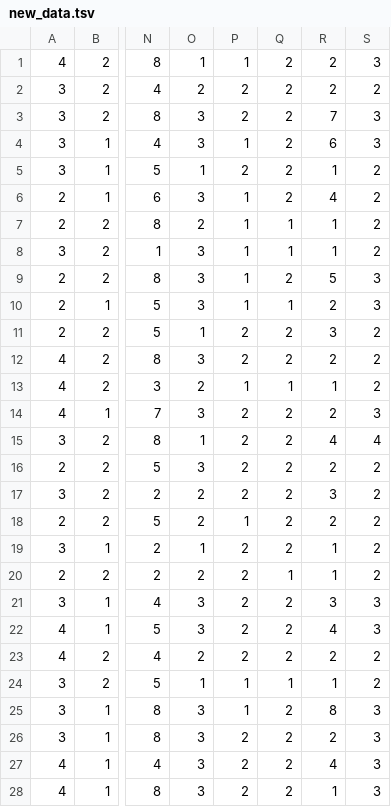
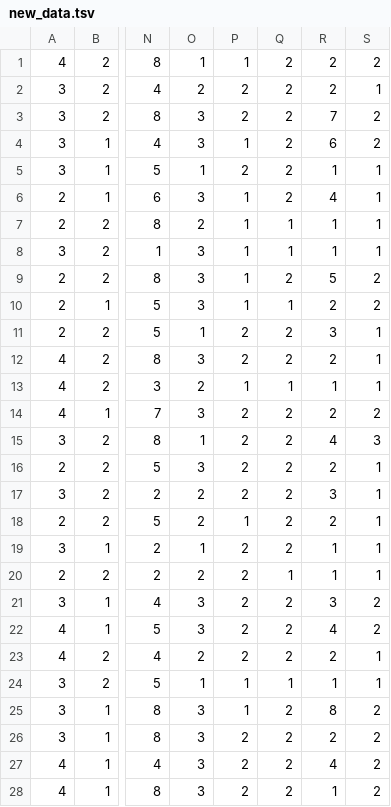
Before and after one commit to storswiftlabs/Medical-zkML-base, a TSV file: data/Iymphography/new_data.tsv, drawn as a sheet; only a part is shown, gaps mark what is left out; the diff covers the shown part only; the diff names each change by its address in the sheet, - before the commit and + after, or states it on an @@ line.

Commit message:
feat: Add lymphography data preprocessing

```diff
--- a/data/Iymphography/new_data.tsv
+++ b/data/Iymphography/new_data.tsv
-S1: 3
+S1: 2
-S2: 2
+S2: 1
-S3:S4: 3
+S3:S4: 2
-S5:S8: 2
+S5:S8: 1
-S9:S10: 3
+S9:S10: 2
-S11:S13: 2
+S11:S13: 1
-S14: 3
+S14: 2
-S15: 4
+S15: 3
-S16:S20: 2
+S16:S20: 1
-S21:S22: 3
+S21:S22: 2
-S23:S24: 2
+S23:S24: 1
-S25:S28: 3
+S25:S28: 2
```
Also changed, not shown: 120 edited cells elsewhere in this file, 2 other files.
